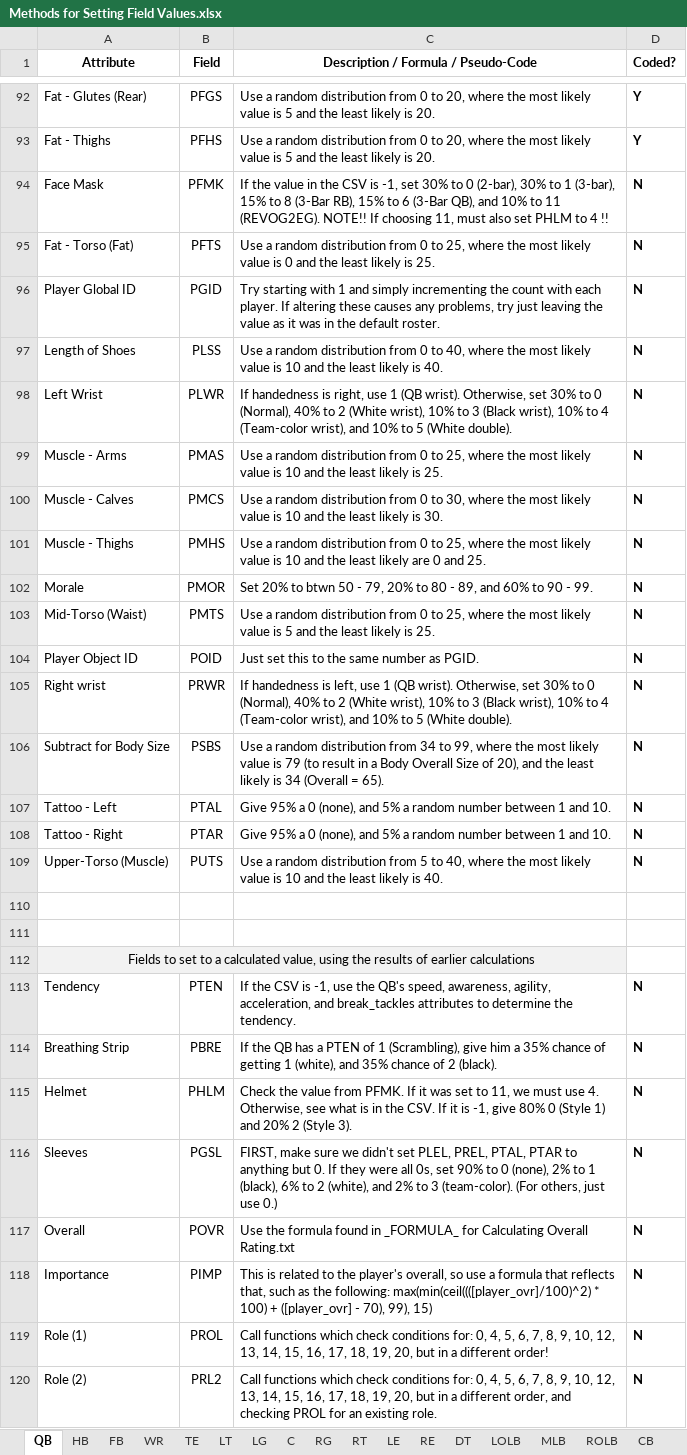
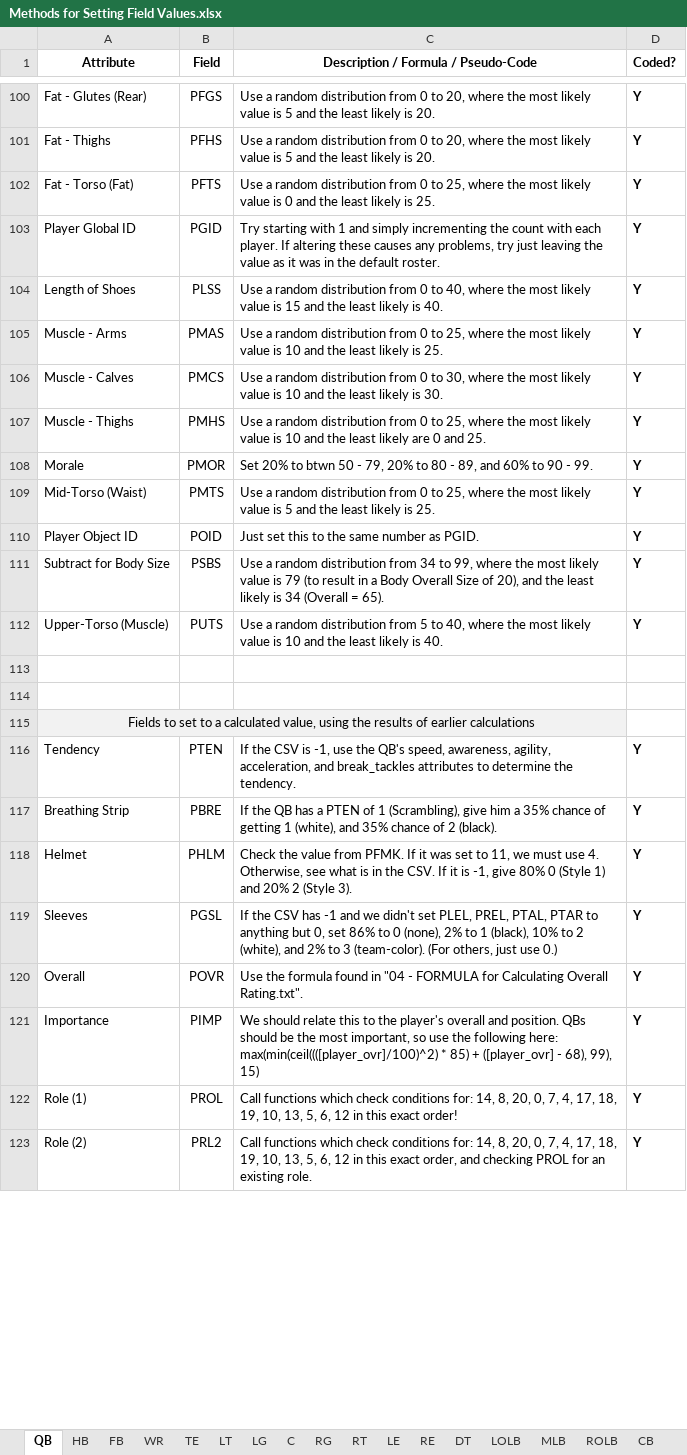
Before and after one commit to matthew-a-spalding/madden_08_updater, an Excel workbook: docs/Methods for Setting Field Values.xlsx, sheet QB, drawn as a sheet; only a part is shown, gaps mark what is left out; values as stored, in another font and other column widths than the file's, no borders; removed rows and columns are numbered as before the commit, all else as after; the diff covers the shown part only; the diff names each change by its address in the sheet, - before the commit and + after, or states it on an @@ line.

Commit message:
First draft of complete QB creation process; elaborated on the formulae used to adjust salaries and bonus for deflation; further alterations to the Latest Player Attributes.csv file and BAKs of it; removed superfluous BAKs in the output folder; altered Methods for Setting Field Values.xlsx to reflect final decisions on process for QBs.

```diff
--- a/docs/Methods for Setting Field Values.xlsx (sheet QB)
+++ b/docs/Methods for Setting Field Values.xlsx (sheet QB)
-row 94: Face Mask | PFMK | If the value in the CSV is -1, set 30% to 0 (2-bar), 30% to 1 (3-bar), 15% to 8 (3-Bar RB), 15% to 6 (3-Bar QB), and 10% to 11 (REVOG2EG). NOTE!! If choosing 11, must also set PHLM to 4 !! | N
-D102:D104 (Coded?): N
+D102:D104 (Coded?): Y
-C104: …value is 10 and the…
+C104: …value is 15 and the…
-row 98: Left Wrist | PLWR | If handedness is right, use 1 (QB wrist). Otherwise, set 30% to 0 (Normal), 40% to 2 (White wrist), 10% to 3 (Black wrist), 10% to 4 (Team-color wrist), and 10% to 5 (White double). | N
-D105:D110 (Coded?): N
+D105:D110 (Coded?): Y
-row 105: Right wrist | PRWR | If handedness is left, use 1 (QB wrist). Otherwise, set 30% to 0 (Normal), 40% to 2 (White wrist), 10% to 3 (Black wrist), 10% to 4 (Team-color wrist), and 10% to 5 (White double). | N
-D111 (Coded?): N
+D111 (Coded?): Y
-row 107: Tattoo - Left | PTAL | Give 95% a 0 (none), and 5% a random number between 1 and 10. | N
-row 108: Tattoo - Right | PTAR | Give 95% a 0 (none), and 5% a random number between 1 and 10. | N
-D112 (Coded?): N
+D112 (Coded?): Y
-D116:D123 (Coded?): N
+D116:D123 (Coded?): Y
-C119: FIRST, make sure we didn't set PLEL, PREL, PTAL, PTAR to anything but 0. If they were all 0s, set 90% to 0 (none), 2% to 1 (black), 6% to 2…
+C119: If the CSV has -1 and we didn't set PLEL, PREL, PTAL, PTAR to anything but 0, set 86% to 0 (none), 2% to 1 (black), 10% to 2…
-C120: …found in _FORMULA_ for Calculating Overall Rating.txt
+C120: …found in "04 - FORMULA for Calculating Overall Rating.txt".
-C121: This is related to the player's overall, so use a formula that reflects that, such as the following: max(min(ceil((([player_ovr]/100)^2) * 100) + ([player_ovr] - 70), 99), 15)
+C121: We should relate this to the player's overall and position. QBs should be the most important, so use the following here: max(min(ceil((([player_ovr]/100)^2) * 85) + ([player_ovr] - 68), 99), 15)
-C122: …conditions for: 0, 4, 5, 6, 7, 8, 9, 10, 12, 13, 14, 15, 16, 17, 18, 19, 20, but in a different order!
+C122: …conditions for: 14, 8, 20, 0, 7, 4, 17, 18, 19, 10, 13, 5, 6, 12 in this exact order!
-C123: …conditions for: 0, 4, 5, 6, 7, 8, 9, 10, 12, 13, 14, 15, 16, 17, 18, 19, 20, but in a different order, and…
+C123: …conditions for: 14, 8, 20, 0, 7, 4, 17, 18, 19, 10, 13, 5, 6, 12 in this exact order, and…
```
Also changed, not shown: 9 added rows, 5 removed rows, 1 moved row and 18 edited cells elsewhere in this sheet, docs/2017_12 Debugging/Contracts Comparison 2018_01_09.xlsx, docs/Player Fields and Values.xlsx, 9 other files.
